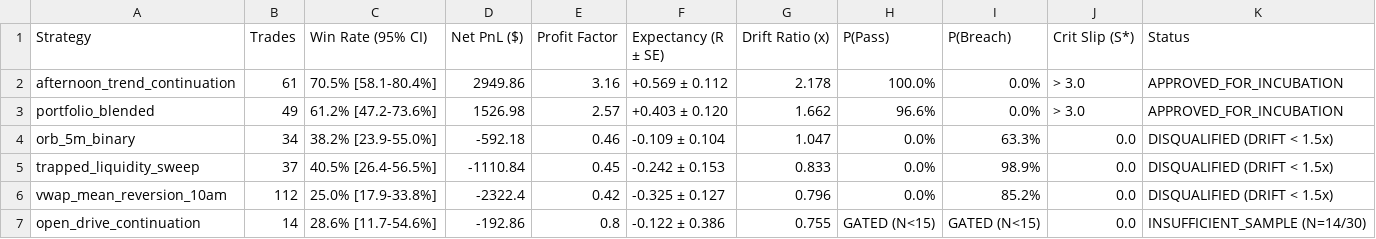
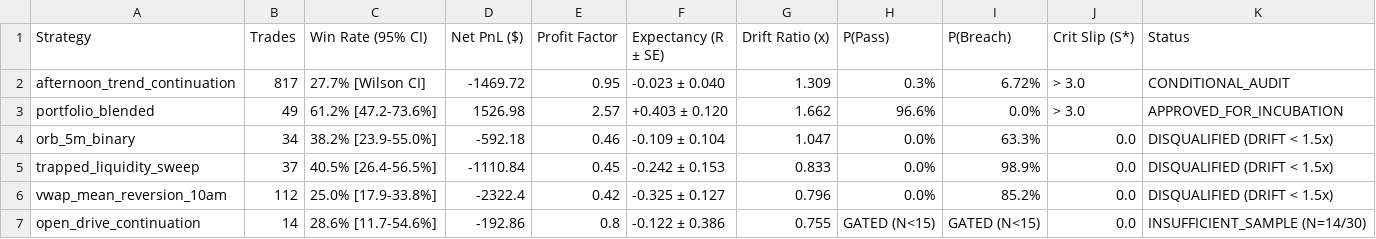
Before and after one commit to calico21/Ouroboros, a CSV file: reports/tables/benchmark_zoo_leaderboard.csv, drawn as a sheet.

```diff
--- a/reports/tables/benchmark_zoo_leaderboard.csv
+++ b/reports/tables/benchmark_zoo_leaderboard.csv
@@ -1,3 +1,3 @@
 Strategy,Trades,Win Rate (95% CI),Net PnL ($),Profit Factor,Expectancy (R ± SE),Drift Ratio (x),P(Pass),P(Breach),Crit Slip (S*),Status
-afternoon_trend_continuation,61,70.5% [58.1-80.4%],2949.86,3.16,+0.569 ± 0.112,2.178,100.0%,0.0%,> 3.0,APPROVED_FOR_INCUBATION
+afternoon_trend_continuation,817,27.7% [Wilson CI],-1469.72,0.95,-0.023 ± 0.040,1.309,0.3%,6.72%,> 3.0,CONDITIONAL_AUDIT
 portfolio_blended,49,61.2% [47.2-73.6%],1526.98,2.57,+0.403 ± 0.120,1.662,96.6%,0.0%,> 3.0,APPROVED_FOR_INCUBATION
```
Also changed, not shown: 39 other files.
